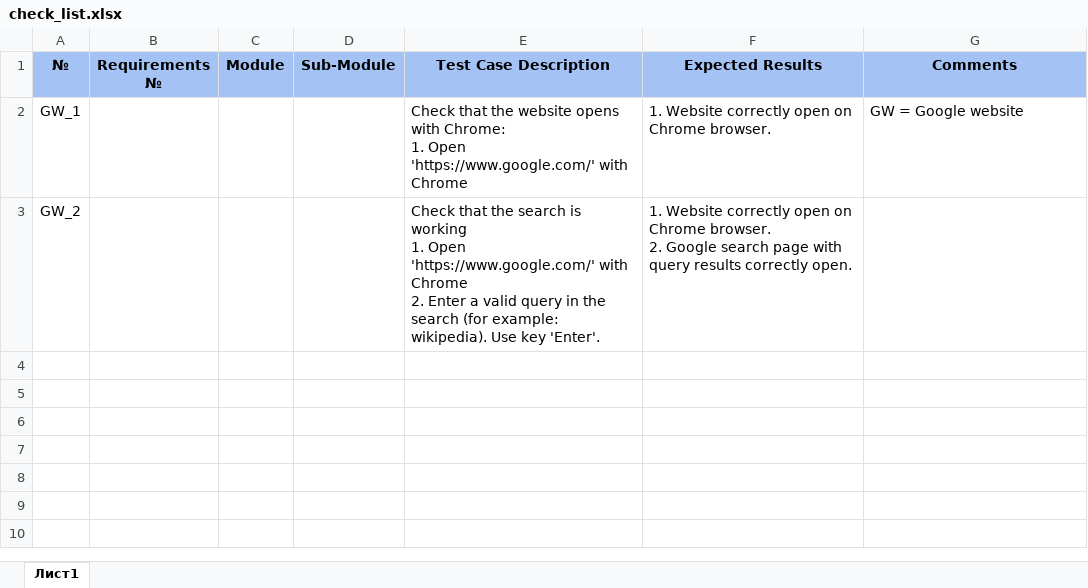
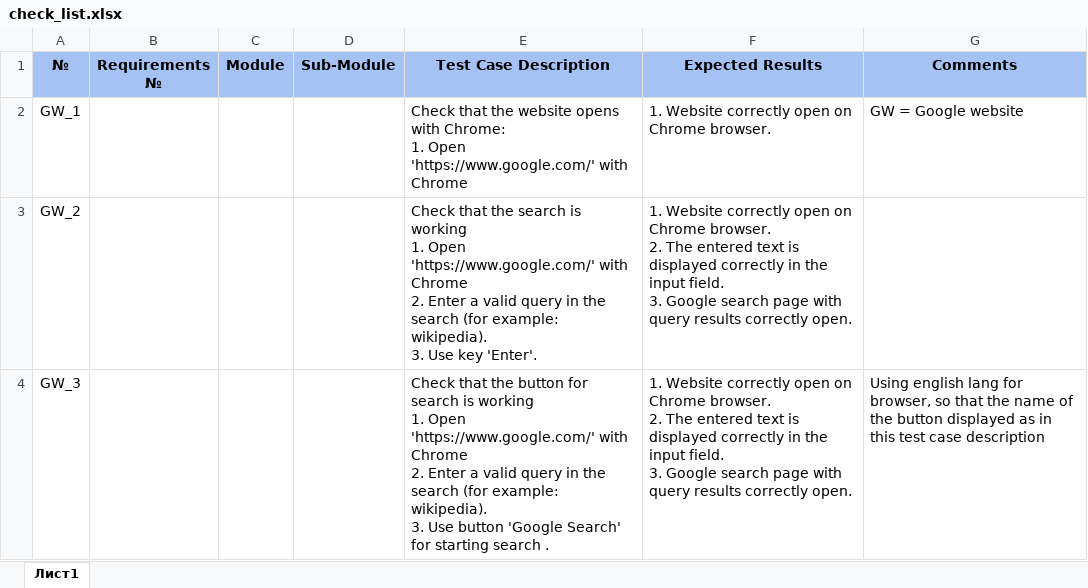
Before and after one commit to Nikolaenko94/Auto-JS-2021, an Excel workbook: hw_test2/checkList/check_list.xlsx, sheet Лист1, drawn as a sheet; values as stored, in another font and other column widths than the file's, no borders; ↵ is a line break in a cell; the diff names each change by its address in the sheet, - before the commit and + after, or states it on an @@ line.

Commit message:
feat: add test for check correctly working button 'Google Search'

```diff
--- a/hw_test2/checkList/check_list.xlsx (sheet Лист1)
+++ b/hw_test2/checkList/check_list.xlsx (sheet Лист1)
-E3 (Test Case Description): …example: wikipedia). Use key…
+E3 (Test Case Description): …example: wikipedia). ↵ 3. Use key…
-F3 (Expected Results): …browser. ↵ 2. Google search…
+F3 (Expected Results): …browser. ↵ 2. The entered text is displayed correctly in the input field. ↵ 3. Google search…
+row 4: GW_3 |  |  |  | Check that the button for search is working ↵ 1. Open 'https://www.google.com/' with Chrome ↵ 2. Enter a valid query in the search (for example: wikipedia). ↵ 3. Use button 'Google Search' for starting search . | 1. Website correctly open on Chrome browser. ↵ 2. The entered text is displayed correctly in the input field. ↵ 3. Google search page with query results correctly open. | Using english lang for browser, so that the name of the button displayed as in this test case description
```
Also changed, not shown: 1 other file.
